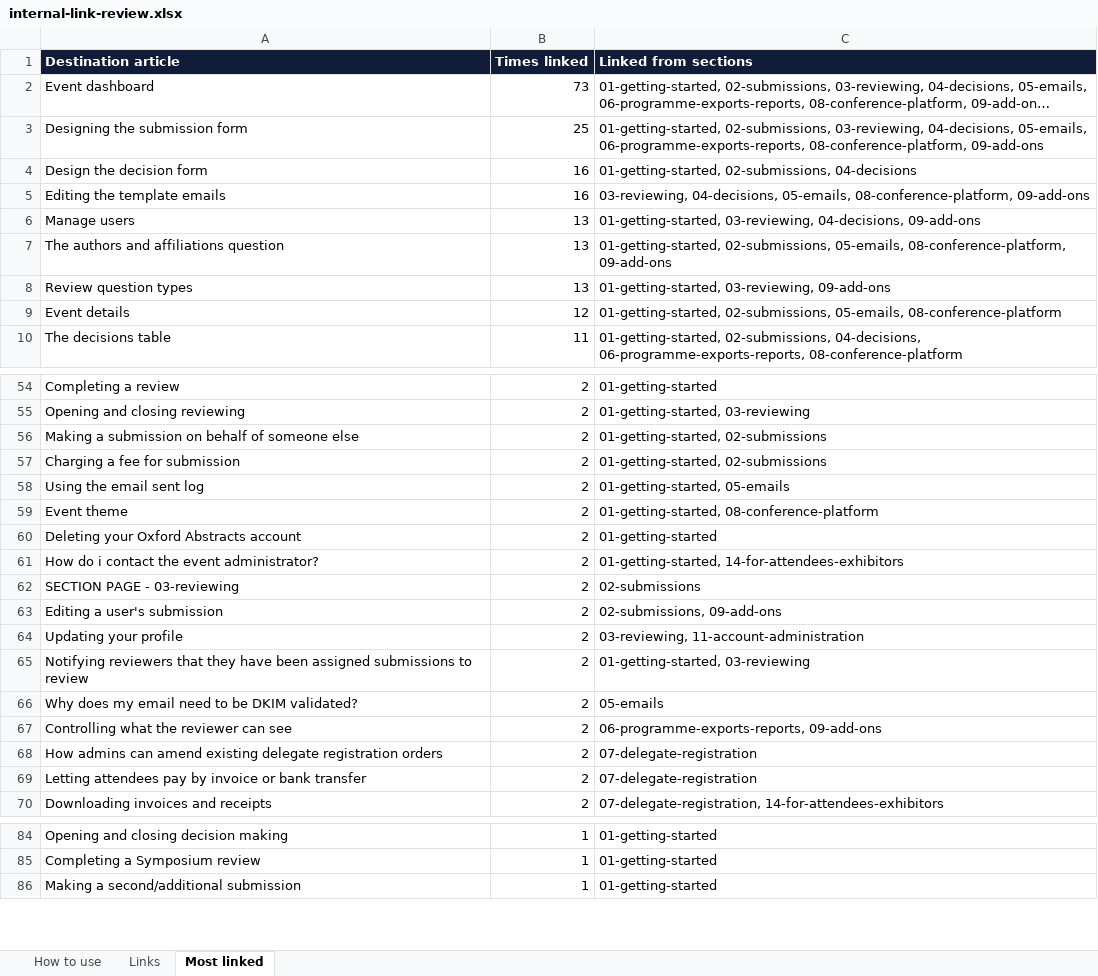
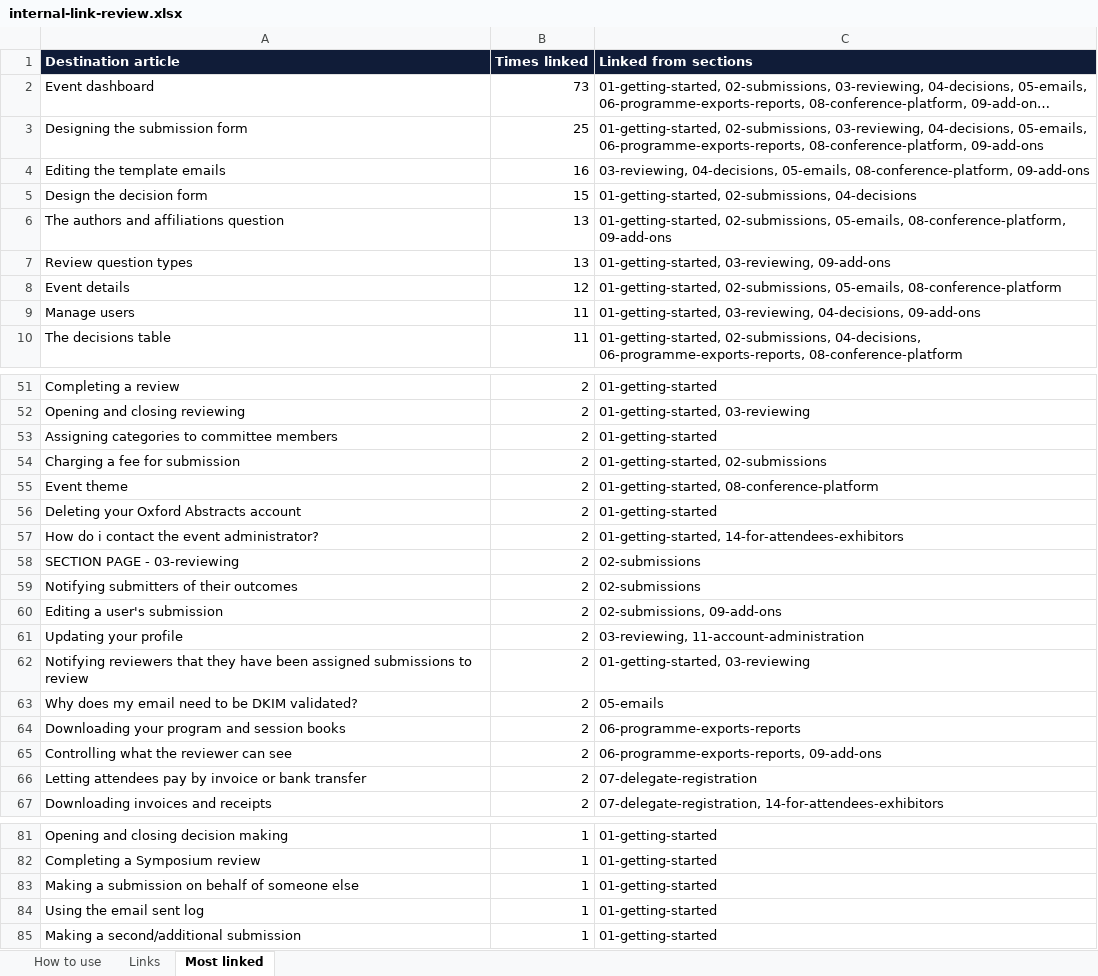
Before and after one commit to GarethCotter/Oa-kb-test, an Excel workbook: project/internal-link-review.xlsx, sheet Most linked, drawn as a sheet; only a part is shown, gaps mark what is left out; long unchanged cells end in …; values as stored, in another font and other column widths than the file's, no borders; removed rows and columns are numbered as before the commit, all else as after; the diff covers the shown part only; the diff names each change by its address in the sheet, - before the commit and + after, or states it on an @@ line.

```diff
--- a/project/internal-link-review.xlsx (sheet Most linked)
+++ b/project/internal-link-review.xlsx (sheet Most linked)
-row 4: Design the decision form | 16 | 01-getting-started, 02-submissions, 04-decisions
-row 6: Manage users | 13 | 01-getting-started, 03-reviewing, 04-decisions, 09-add-ons
+row 5: Design the decision form | 15 | 01-getting-started, 02-submissions, 04-decisions
+row 9: Manage users | 11 | 01-getting-started, 03-reviewing, 04-decisions, 09-add-ons
-A53 (Destination article): Making a submission on behalf of someone else
+A53 (Destination article): Assigning categories to committee members
-C53 (Linked from sections): 01-getting-started, 02-submissions
+C53 (Linked from sections): 01-getting-started
-row 58: Using the email sent log | 2 | 01-getting-started, 05-emails
+row 59: Notifying submitters of their outcomes | 2 | 02-submissions
+row 64: Downloading your program and session books | 2 | 06-programme-exports-reports
-row 68: How admins can amend existing delegate registration orders | 2 | 07-delegate-registration
+row 83: Making a submission on behalf of someone else | 1 | 01-getting-started
+row 84: Using the email sent log | 1 | 01-getting-started
```
Also changed, not shown: 5 added rows, 14 removed rows and 4 edited cells elsewhere in this sheet, sheet Links, sheet How to use, 43 other files.
